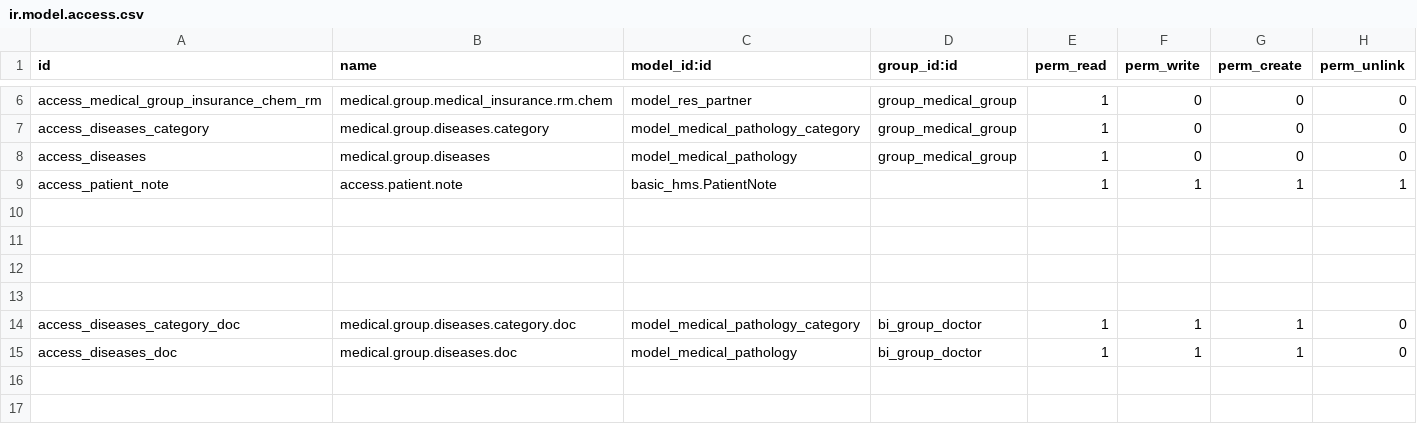
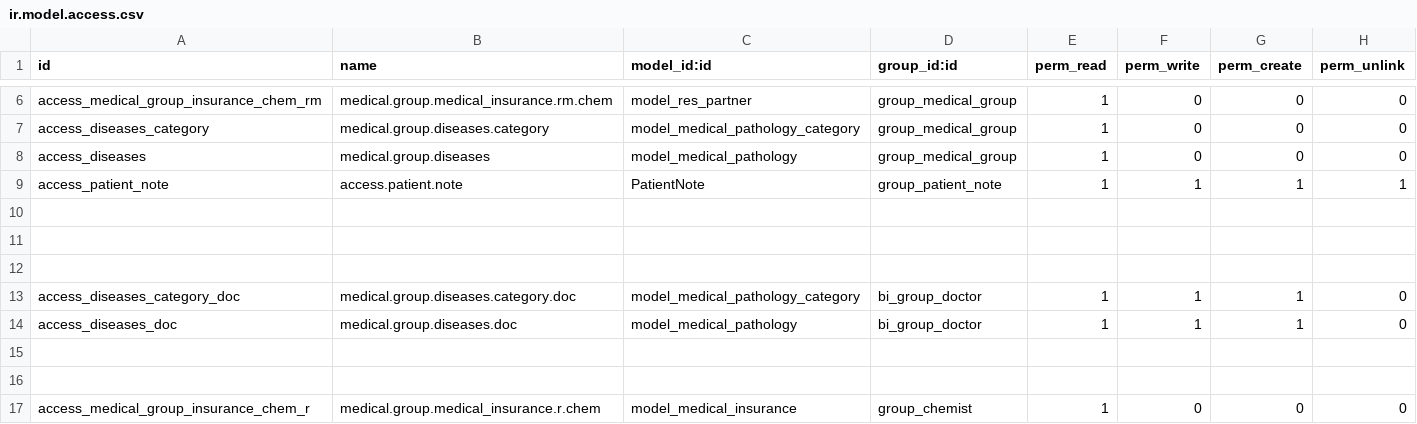
Before and after one commit to eslamfcpc/fcpckw, a CSV file: basic_hms/security/ir.model.access.csv, drawn as a sheet; only a part is shown, gaps mark what is left out; the shorter side is filled out with more unchanged rows.

Commit message:
Update ir.model.access.csv

```diff
--- a/basic_hms/security/ir.model.access.csv
+++ b/basic_hms/security/ir.model.access.csv
@@ -8,4 +8,3 @@ access_diseases_category,medical.group.diseases.category,model_medical_pathology
 access_diseases,medical.group.diseases,model_medical_pathology,group_medical_group,1,0,0,0
-access_patient_note,access.patient.note,basic_hms.PatientNote,,1,1,1,1
-
+access_patient_note,access.patient.note,PatientNote,group_patient_note,1,1,1,1
 
```
